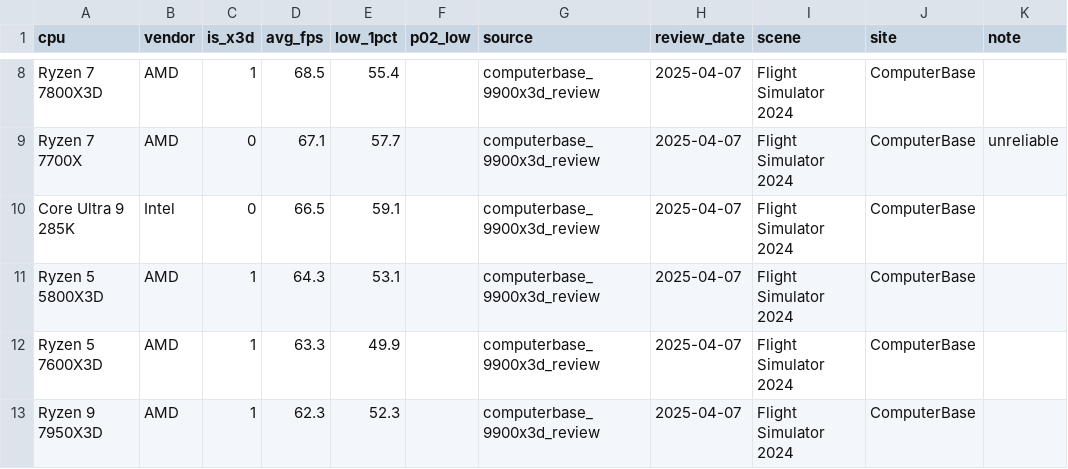
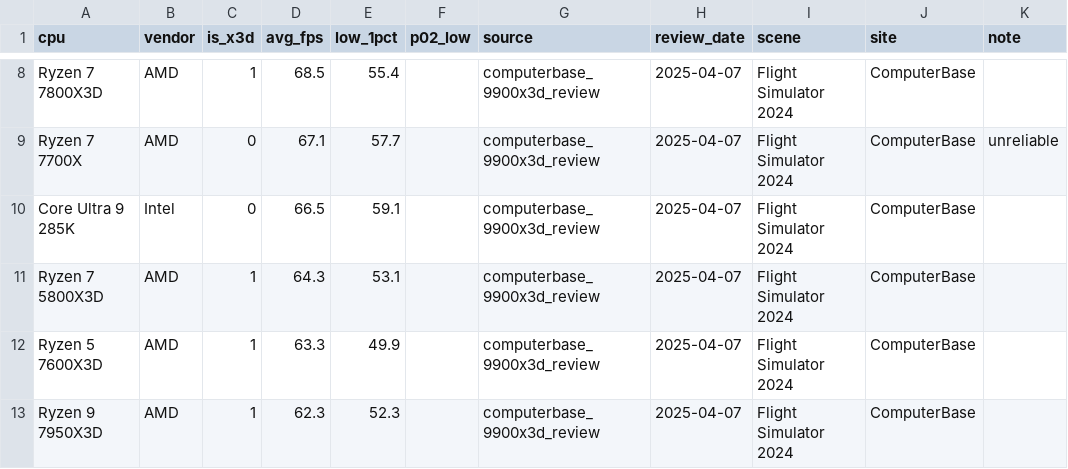
Before and after one commit to FeikoWielsma/msfs-cpu, a CSV file: computerbase_msfs24.csv, drawn as a sheet; only a part is shown, gaps mark what is left out; the diff names each change by its address in the sheet, - before the commit and + after, or states it on an @@ line.

```diff
--- a/computerbase_msfs24.csv
+++ b/computerbase_msfs24.csv
-A11 (cpu): Ryzen 5 5800X3D
+A11 (cpu): Ryzen 7 5800X3D
```
Also changed, not shown: 5 other files.
